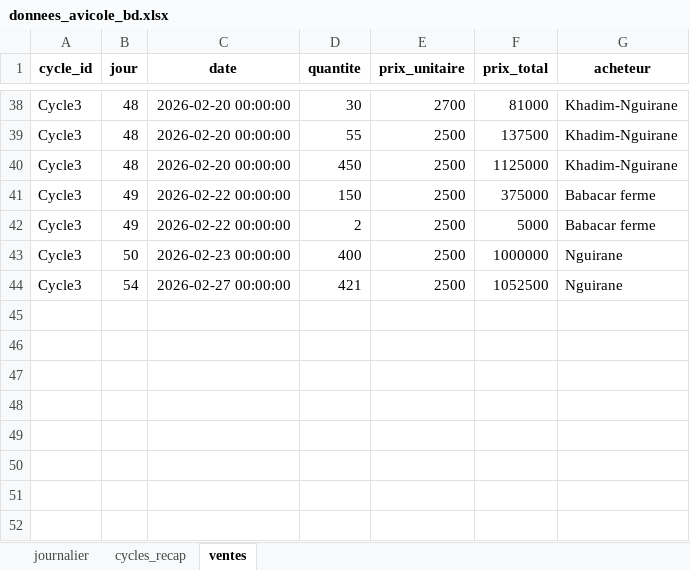
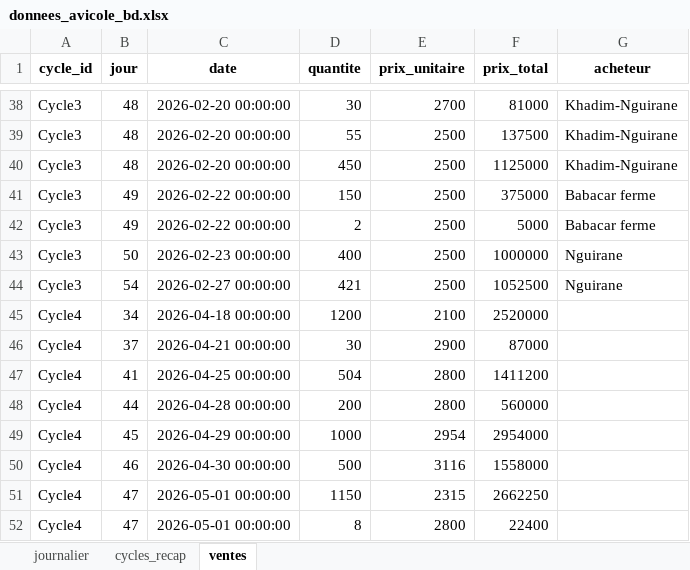
Before and after one commit to mourtadag4-code/dashboard_INIS, an Excel workbook: donnees_avicole_bd.xlsx, sheet ventes, drawn as a sheet; only a part is shown, gaps mark what is left out; values as stored, in another font and other column widths than the file's, no borders; the diff names each change by its address in the sheet, - before the commit and + after, or states it on an @@ line.

Commit message:
Ajout du Cycle 4 - Dashboard avicole

```diff
--- a/donnees_avicole_bd.xlsx (sheet ventes)
+++ b/donnees_avicole_bd.xlsx (sheet ventes)
+row 45: Cycle4 | 34 | 2026-04-18 00:00:00 | 1200 | 2100 | 2520000
+row 46: Cycle4 | 37 | 2026-04-21 00:00:00 | 30 | 2900 | 87000
+row 47: Cycle4 | 41 | 2026-04-25 00:00:00 | 504 | 2800 | 1411200
+row 48: Cycle4 | 44 | 2026-04-28 00:00:00 | 200 | 2800 | 560000
+row 49: Cycle4 | 45 | 2026-04-29 00:00:00 | 1000 | 2954 | 2954000
+row 50: Cycle4 | 46 | 2026-04-30 00:00:00 | 500 | 3116 | 1558000
+row 51: Cycle4 | 47 | 2026-05-01 00:00:00 | 1150 | 2315 | 2662250
+row 52: Cycle4 | 47 | 2026-05-01 00:00:00 | 8 | 2800 | 22400
```
Also changed, not shown: sheet journalier, sheet cycles_recap, 2 other files.
